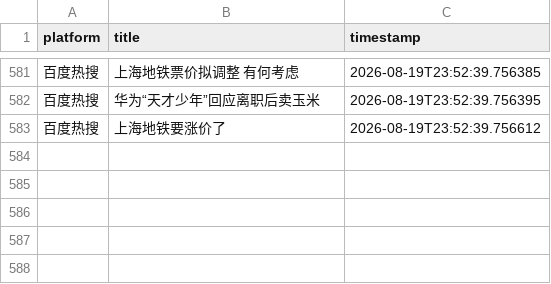
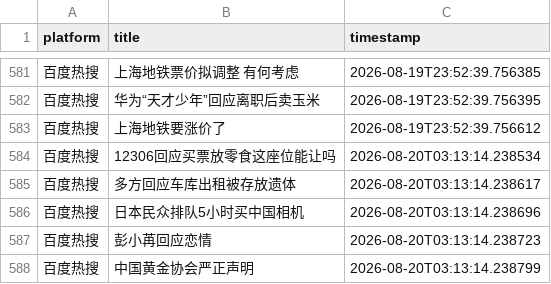
Before and after one commit to Bella030611/waitan-monitor, a CSV file: hot_words.csv, drawn as a sheet; only a part is shown, gaps mark what is left out; the diff names each change by its address in the sheet, - before the commit and + after, or states it on an @@ line.

```diff
--- a/hot_words.csv
+++ b/hot_words.csv
+row 584: 百度热搜 | 12306回应买票放零食这座位能让吗 | 2026-08-20T03:13:14.238534
+row 585: 百度热搜 | 多方回应车库出租被存放遗体 | 2026-08-20T03:13:14.238617
+row 586: 百度热搜 | 日本民众排队5小时买中国相机 | 2026-08-20T03:13:14.238696
+row 587: 百度热搜 | 彭小苒回应恋情 | 2026-08-20T03:13:14.238723
+row 588: 百度热搜 | 中国黄金协会严正声明 | 2026-08-20T03:13:14.238799
```
